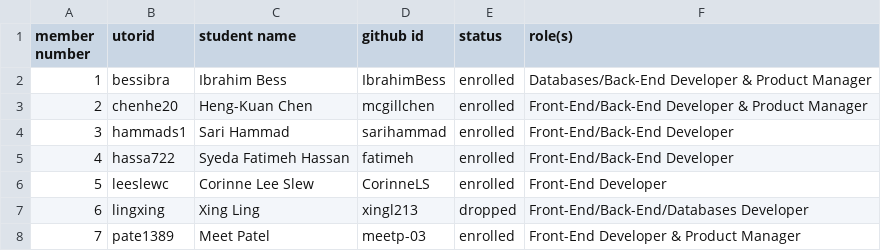
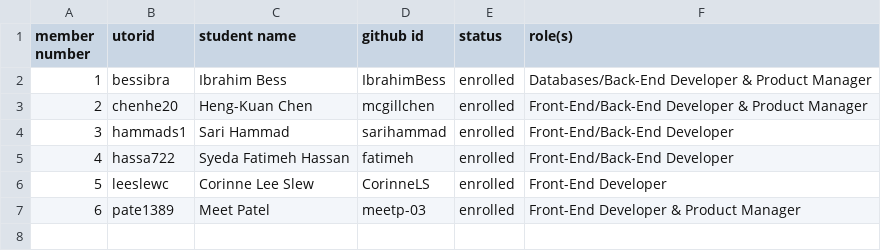
Before and after one commit to csc301-2023-winter/project-12-unitedforliteracy-t, a CSV file: team/Team-12-EUO.csv, drawn as a sheet; removed rows and columns are numbered as before the commit, all else as after; the diff names each change by its address in the sheet, - before the commit and + after, or states it on an @@ line.

Commit message:
Update Team-12-EUO.csv

```diff
--- a/team/Team-12-EUO.csv
+++ b/team/Team-12-EUO.csv
-row 7: 6 | lingxing | Xing Ling | xingl213 | dropped | Front-End/Back-End/Databases Developer
@@ column A (member number) renumbered from row 7 down @@
```
